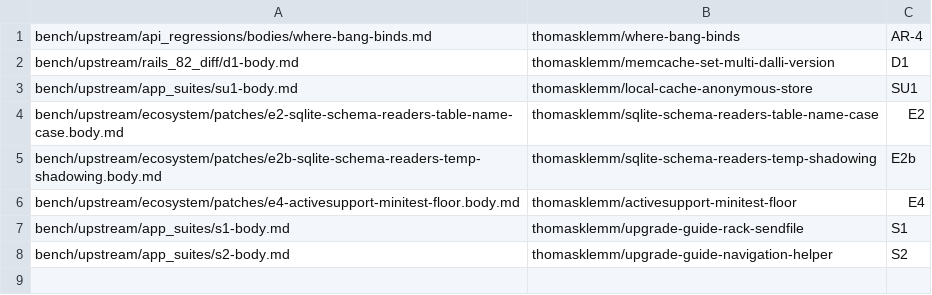
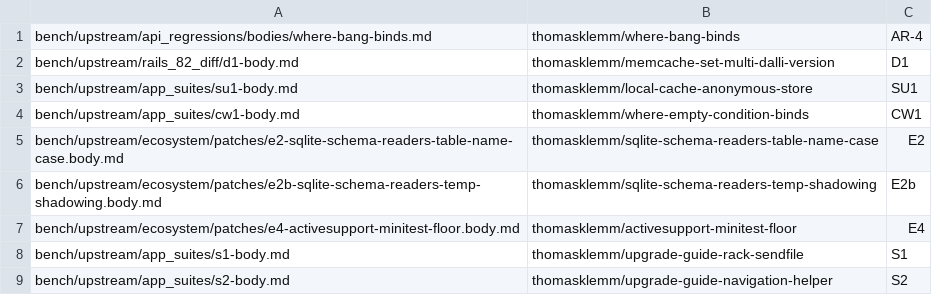
Before and after one commit to thomasklemm/lowrail, a TSV file: bench/upstream/pr-queue/queue.tsv, drawn as a sheet.

Commit message:
Queue CW1 after SU1

```diff
--- a/bench/upstream/pr-queue/queue.tsv
+++ b/bench/upstream/pr-queue/queue.tsv
@@ -3,2 +3,3 @@ bench/upstream/rails_82_diff/d1-body.md	thomasklemm/memcache-set-multi-dalli-ver
 bench/upstream/app_suites/su1-body.md	thomasklemm/local-cache-anonymous-store	SU1
+bench/upstream/app_suites/cw1-body.md	thomasklemm/where-empty-condition-binds	CW1
 bench/upstream/ecosystem/patches/e2-sqlite-schema-readers-table-name-case.body.md	thomasklemm/sqlite-schema-readers-table-name-case	E2
```
